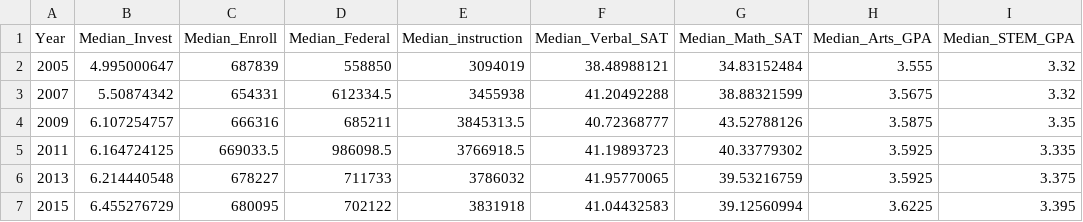
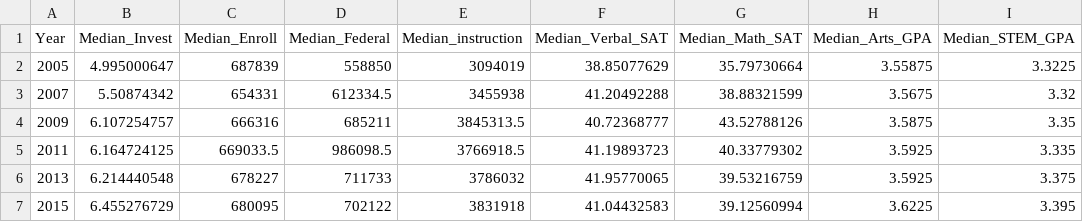
Before and after one commit to gorbachellen/education-inequality, a CSV file: assets/chart.csv, drawn as a sheet.

```diff
--- a/assets/chart.csv
+++ b/assets/chart.csv
@@ -1,3 +1,3 @@
 Year,Median_Invest,Median_Enroll,Median_Federal,Median_instruction,Median_Verbal_SAT,Median_Math_SAT,Median_Arts_GPA,Median_STEM_GPA
-2005,4.995000647,687839,558850,3094019,38.48988121,34.83152484,3.555,3.32
+2005,4.995000647,687839,558850,3094019,38.85077629,35.79730664,3.55875,3.3225
 2007,5.50874342,654331,612334.5,3455938,41.20492288,38.88321599,3.5675,3.32
```
Also changed, not shown: 1 other file.
